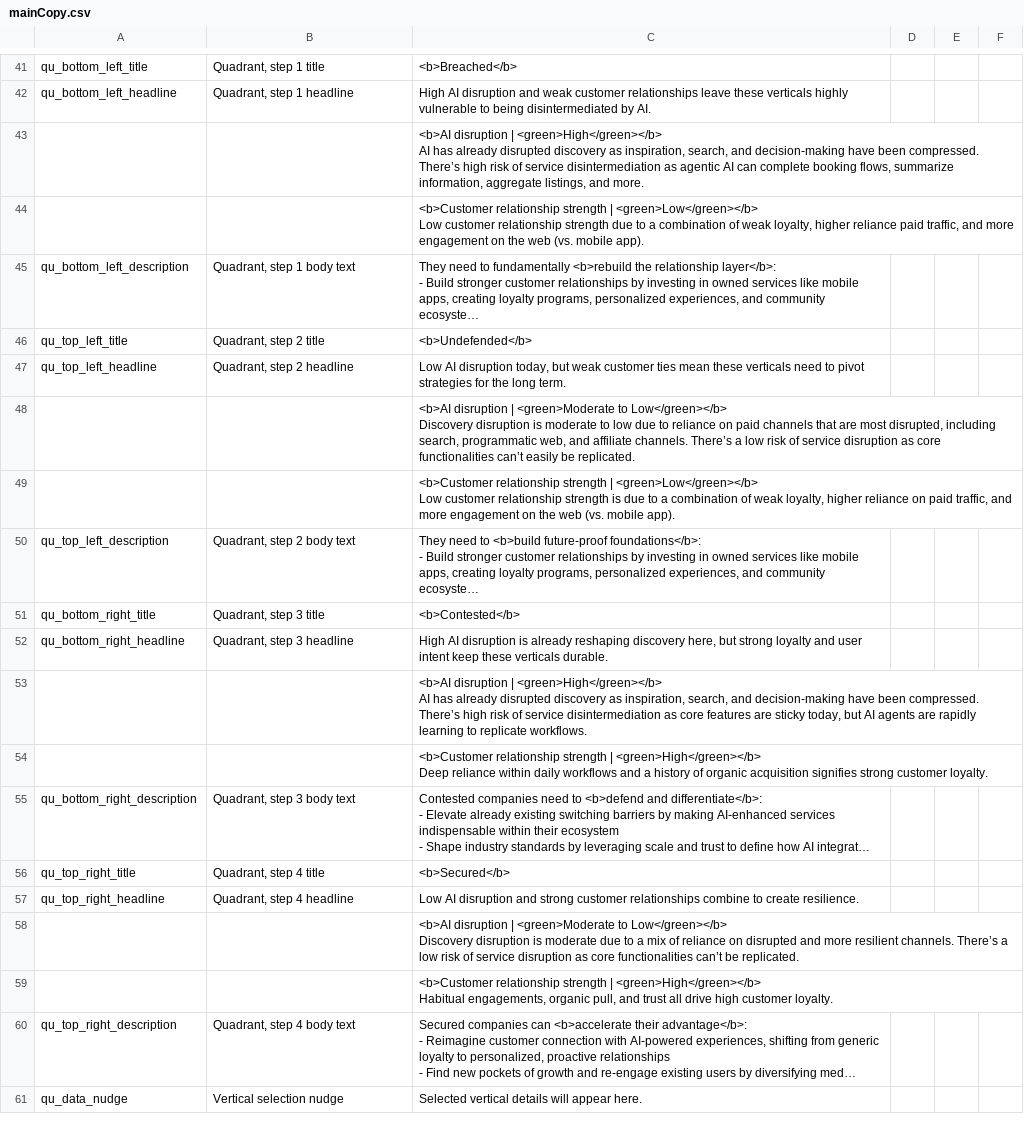
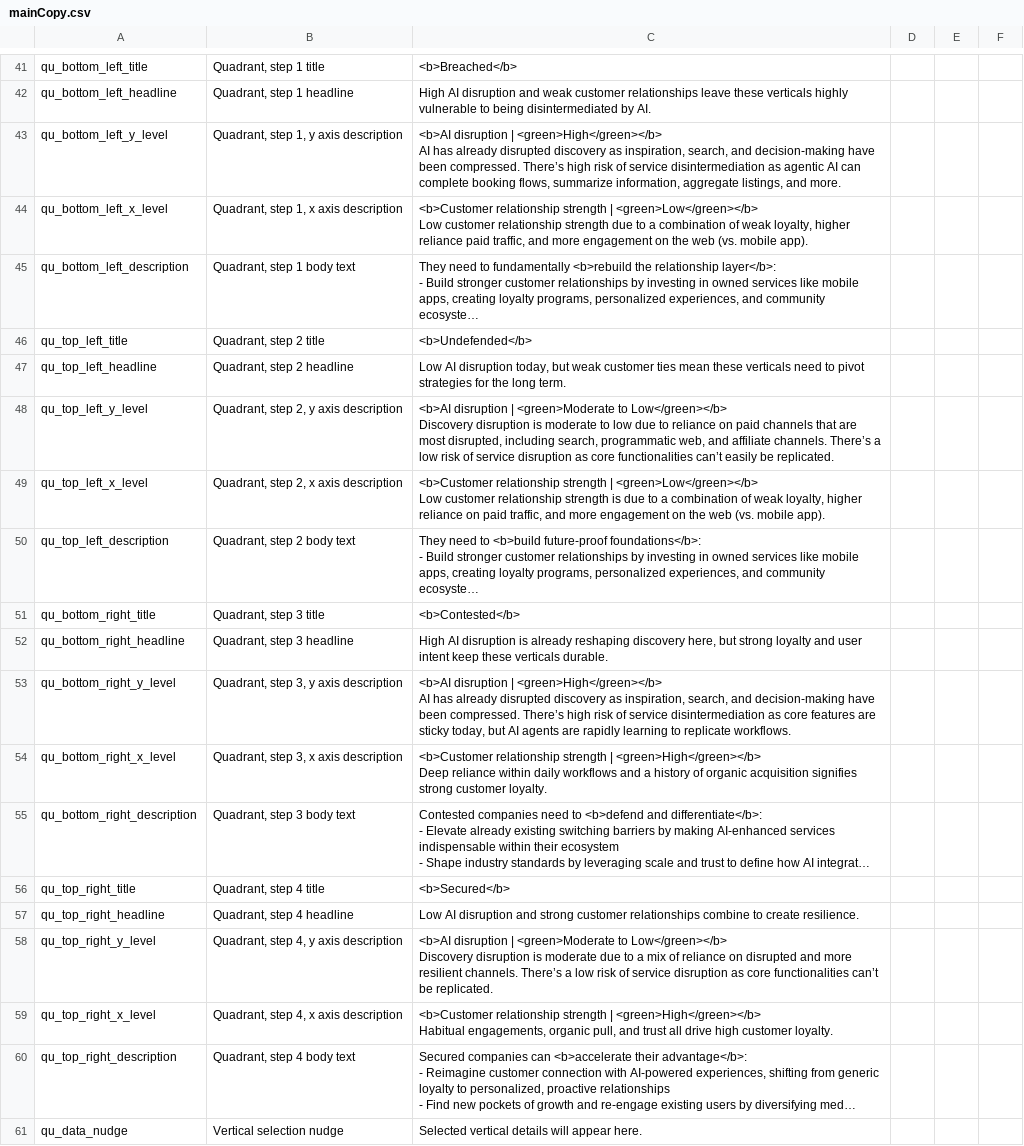
Before and after one commit to parabolestudio/molocobcgreport, a CSV file: public/data/mainCopy.csv, drawn as a sheet; only a part is shown, gaps mark what is left out; long unchanged cells end in …; removed rows and columns are numbered as before the commit, all else as after; ↵ is a line break in a cell; the diff names each change by its address in the sheet, - before the commit and + after, or states it on an @@ line.

Commit message:
Updated copy data

```diff
--- a/public/data/mainCopy.csv
+++ b/public/data/mainCopy.csv
-row 43:  |  | <b>AI disruption | <green>High</green></b> ↵ AI has already disrupted discovery as inspiration, search, and decision-making have been compressed. There’s high risk of service disintermediation as agentic AI can complete booking flows, summarize information, aggregate listings, and more.
-row 44:  |  | <b>Customer relationship strength | <green>Low</green></b> ↵ Low customer relationship strength due to a combination of weak loyalty, higher reliance paid traffic, and more engagement on the web (vs. mobile app).
+row 43: qu_bottom_left_y_level | Quadrant, step 1, y axis description | <b>AI disruption | <green>High</green></b> ↵ AI has already disrupted discovery as inspiration, search, and decision-making have been compressed. There’s high risk of service disintermediation as agentic AI can complete booking flows, summarize information, aggregate listings, and more.
+row 44: qu_bottom_left_x_level | Quadrant, step 1, x axis description | <b>Customer relationship strength | <green>Low</green></b> ↵ Low customer relationship strength due to a combination of weak loyalty, higher reliance paid traffic, and more engagement on the web (vs. mobile app).
-row 48:  |  | <b>AI disruption | <green>Moderate to Low</green></b> ↵ Discovery disruption is moderate to low due to reliance on paid channels that are most disrupted, including search, programmatic web, and affiliate channels. There’s a low risk of service disruption as core functionalities can’t easily be replicated.
-row 49:  |  | <b>Customer relationship strength | <green>Low</green></b> ↵ Low customer relationship strength is due to a combination of weak loyalty, higher reliance on paid traffic, and more engagement on the web (vs. mobile app).
+row 48: qu_top_left_y_level | Quadrant, step 2, y axis description | <b>AI disruption | <green>Moderate to Low</green></b> ↵ Discovery disruption is moderate to low due to reliance on paid channels that are most disrupted, including search, programmatic web, and affiliate channels. There’s a low risk of service disruption as core functionalities can’t easily be replicated.
+row 49: qu_top_left_x_level | Quadrant, step 2, x axis description | <b>Customer relationship strength | <green>Low</green></b> ↵ Low customer relationship strength is due to a combination of weak loyalty, higher reliance on paid traffic, and more engagement on the web (vs. mobile app).
-row 53:  |  | <b>AI disruption | <green>High</green></b> ↵ AI has already disrupted discovery as inspiration, search, and decision-making have been compressed. There’s high risk of service disintermediation as core features are sticky today, but AI agents are rapidly learning to replicate workflows.
-row 54:  |  | <b>Customer relationship strength | <green>High</green></b> ↵ Deep reliance within daily workflows and a history of organic acquisition signifies strong customer loyalty.
+row 53: qu_bottom_right_y_level | Quadrant, step 3, y axis description | <b>AI disruption | <green>High</green></b> ↵ AI has already disrupted discovery as inspiration, search, and decision-making have been compressed. There’s high risk of service disintermediation as core features are sticky today, but AI agents are rapidly learning to replicate workflows.
+row 54: qu_bottom_right_x_level | Quadrant, step 3, x axis description | <b>Customer relationship strength | <green>High</green></b> ↵ Deep reliance within daily workflows and a history of organic acquisition signifies strong customer loyalty.
-row 58:  |  | <b>AI disruption | <green>Moderate to Low</green></b> ↵ Discovery disruption is moderate due to a mix of reliance on disrupted and more resilient channels. There’s a low risk of service disruption as core functionalities can’t be replicated.
-row 59:  |  | <b>Customer relationship strength | <green>High</green></b> ↵ Habitual engagements, organic pull, and trust all drive high customer loyalty.
+row 58: qu_top_right_y_level | Quadrant, step 4, y axis description | <b>AI disruption | <green>Moderate to Low</green></b> ↵ Discovery disruption is moderate due to a mix of reliance on disrupted and more resilient channels. There’s a low risk of service disruption as core functionalities can’t be replicated.
+row 59: qu_top_right_x_level | Quadrant, step 4, x axis description | <b>Customer relationship strength | <green>High</green></b> ↵ Habitual engagements, organic pull, and trust all drive high customer loyalty.
```
Also changed, not shown: 1 other file.
